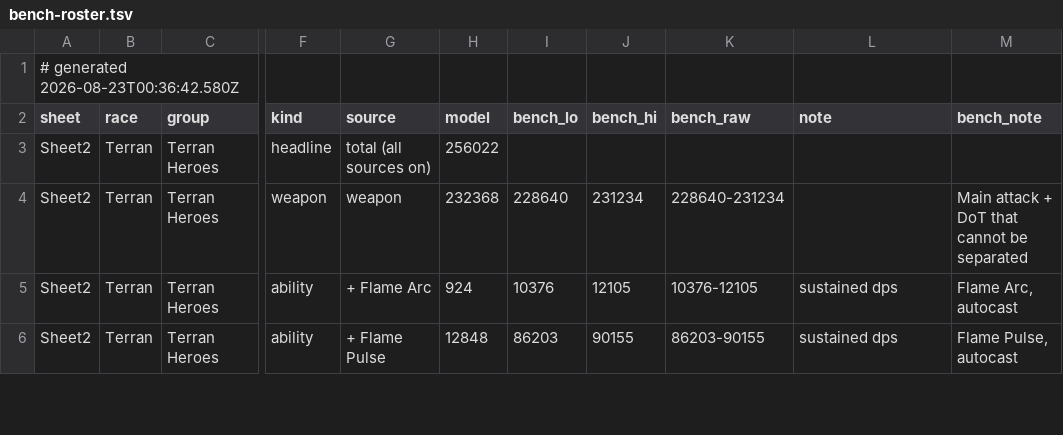
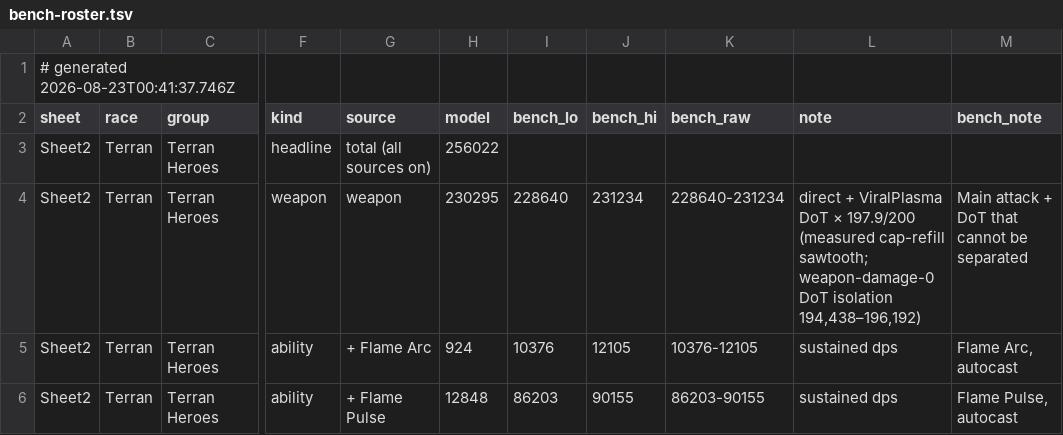
Before and after one commit to thedrusus/sfe5, a TSV file: site/data/bench-roster.tsv, drawn as a sheet; only a part is shown, gaps mark what is left out; the diff names each change by its address in the sheet, - before the commit and + after, or states it on an @@ line.

```diff
--- a/site/data/bench-roster.tsv
+++ b/site/data/bench-roster.tsv
-A1 (sheet): # generated 2026-08-23T00:36:42.580Z
+A1 (sheet): # generated 2026-08-23T00:41:37.746Z
-H4 (model): 232368
+H4 (model): 230295
-L4 (note): (empty)
+L4 (note): direct + ViralPlasma DoT × 197.9/200 (measured cap-refill sawtooth; weapon-damage-0 DoT isolation 194,438–196,192)
```
